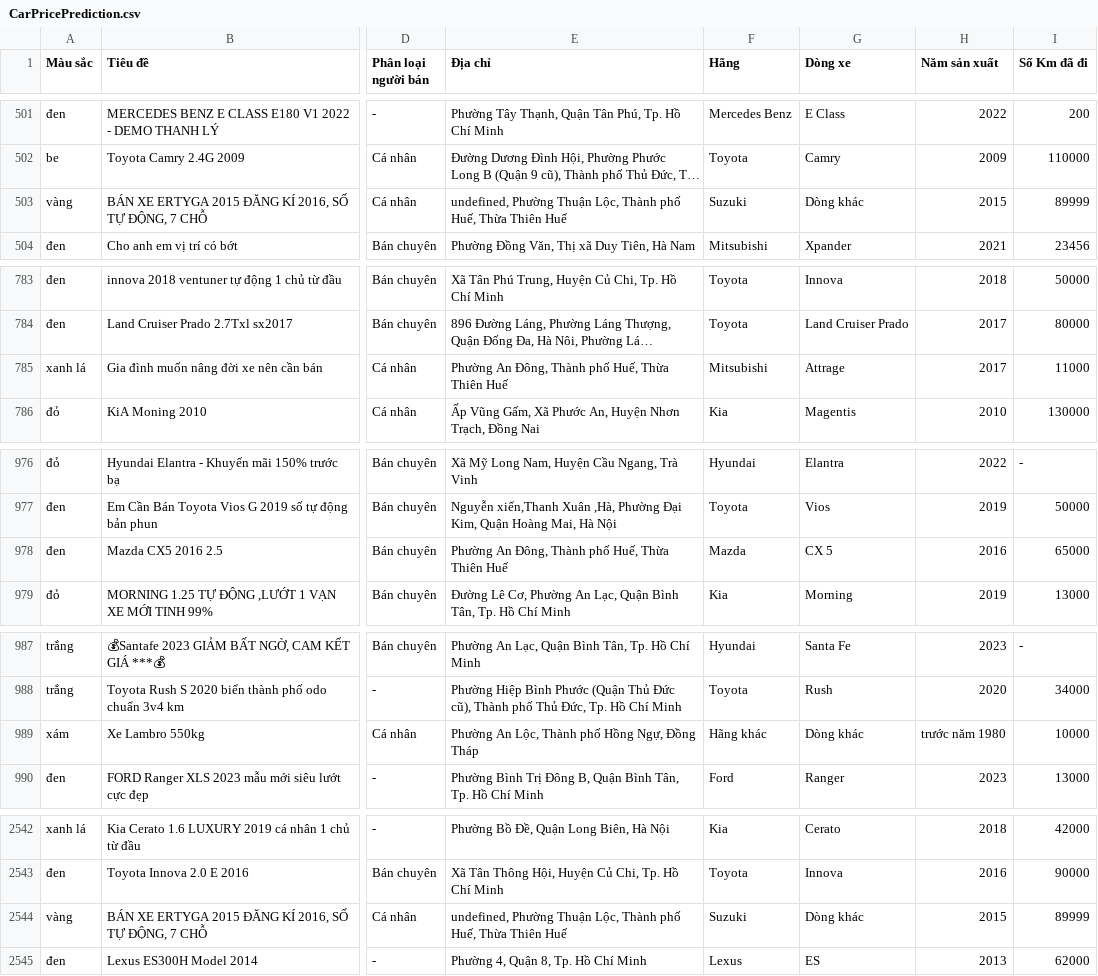
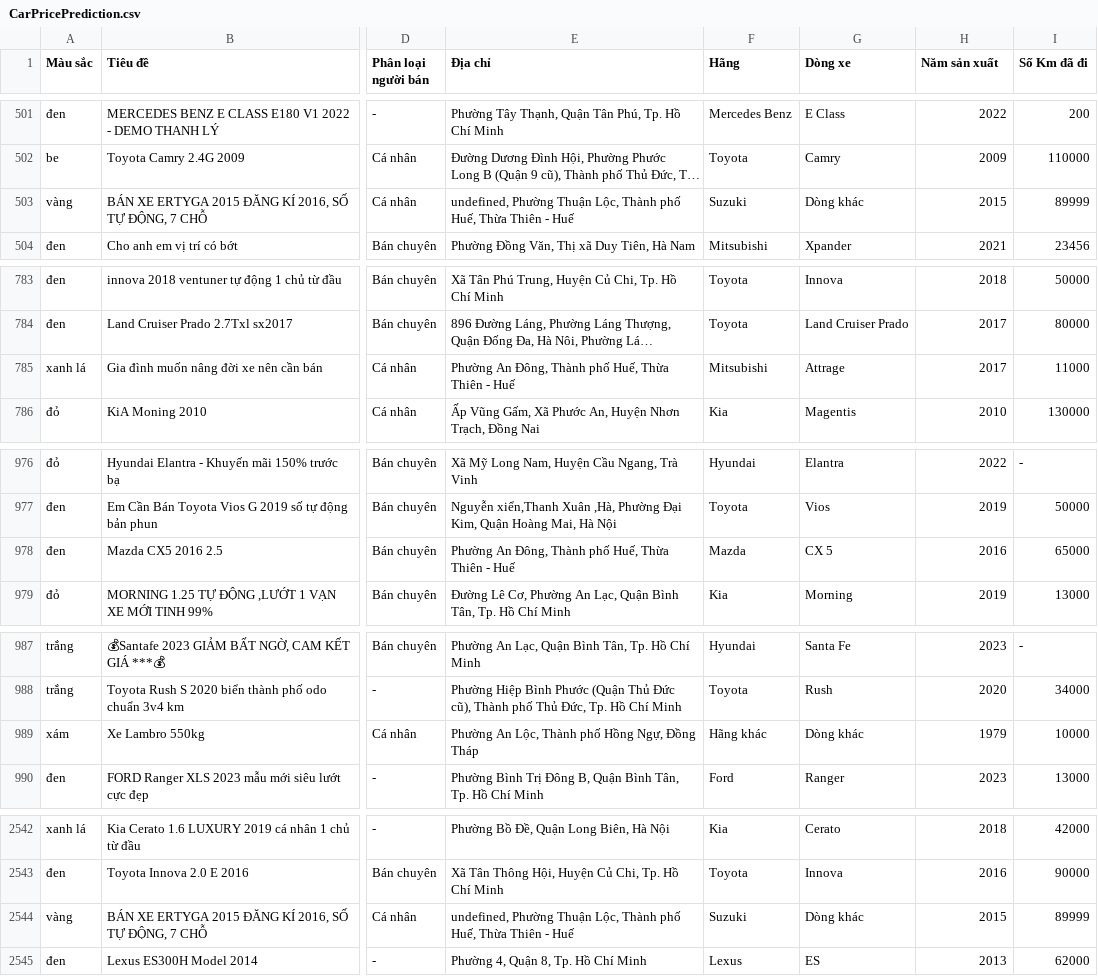
Before and after one commit to pahopu/IE224_CarPricePrediction, a CSV file: data/CarPricePrediction.csv, drawn as a sheet; only a part is shown, gaps mark what is left out; long unchanged cells end in …; the diff names each change by its address in the sheet, - before the commit and + after, or states it on an @@ line.

```diff
--- a/data/CarPricePrediction.csv
+++ b/data/CarPricePrediction.csv
-E503 (Địa chỉ): …Thừa Thiên Huế
+E503 (Địa chỉ): …Thừa Thiên - Huế
-E785 (Địa chỉ): …Thừa Thiên Huế
+E785 (Địa chỉ): …Thừa Thiên - Huế
-E978 (Địa chỉ): …Thừa Thiên Huế
+E978 (Địa chỉ): …Thừa Thiên - Huế
-H989 (Năm sản xuất): trước năm 1980
+H989 (Năm sản xuất): 1979
-E2544 (Địa chỉ): …Thừa Thiên Huế
+E2544 (Địa chỉ): …Thừa Thiên - Huế
```
Also changed, not shown: data/CarPricePrediction_Clean.csv, 4 other files.
